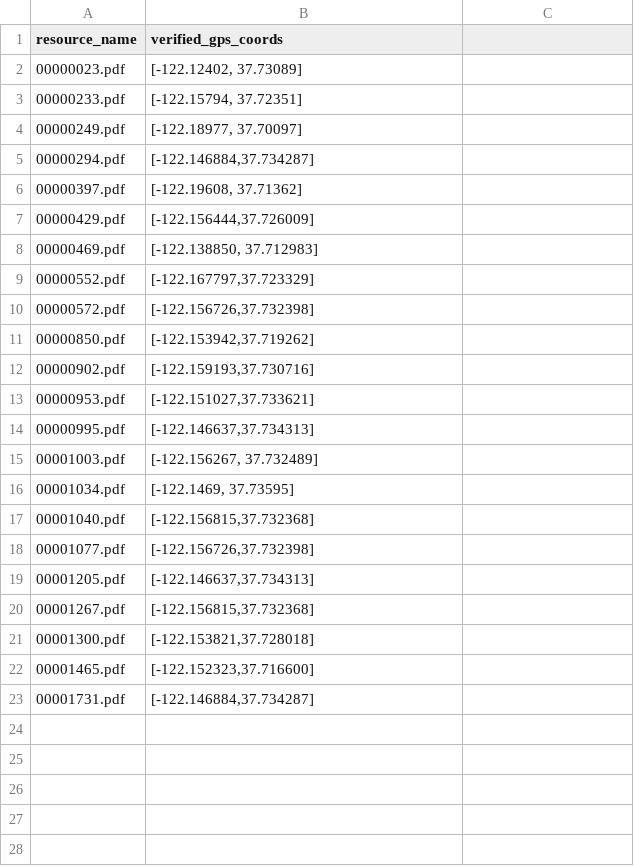
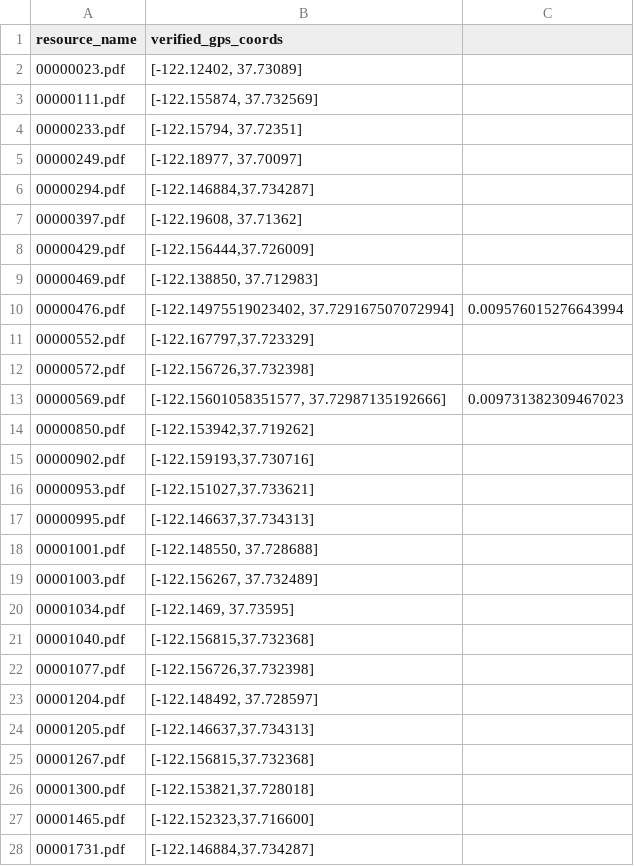
Before and after one commit to jeffb4real/SLHPA-Web-App, a CSV file: mysite/slhpa/static/slhpa/data/manually_verified.csv, drawn as a sheet; the diff names each change by its address in the sheet, - before the commit and + after, or states it on an @@ line.

Commit message:
Update a few more GPS coordinates.

```diff
--- a/mysite/slhpa/static/slhpa/data/manually_verified.csv
+++ b/mysite/slhpa/static/slhpa/data/manually_verified.csv
+row 3: 00000111.pdf | [-122.155874, 37.732569]
+row 10: 00000476.pdf | [-122.14975519023402, 37.729167507072994] | 0.009576015276643994
+row 13: 00000569.pdf | [-122.15601058351577, 37.72987135192666] | 0.009731382309467023
+row 18: 00001001.pdf | [-122.148550, 37.728688]
+row 23: 00001204.pdf | [-122.148492, 37.728597]
```
Also changed, not shown: mysite/slhpa/static/slhpa/data/merged.csv, mysite/slhpa/static/slhpa/data/transformed.csv, 3 other files.
